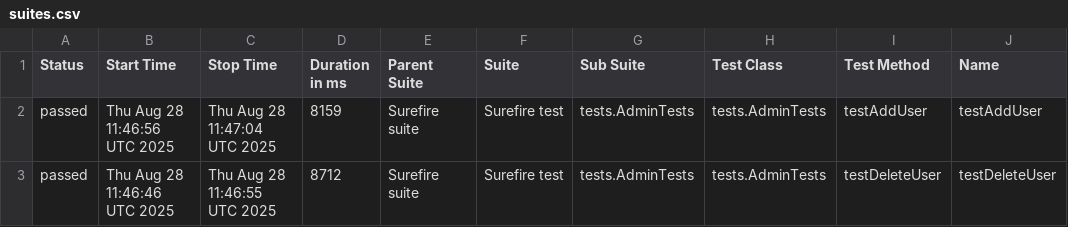
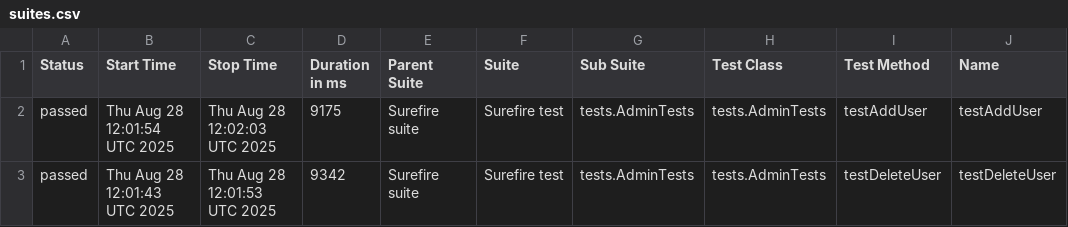
Before and after one commit to VertexXX6/OrangeHRM-Automation-Test-Suite-With--Playwright, a CSV file: data/suites.csv, drawn as a sheet; only a part is shown; the diff names each change by its address in the sheet, - before the commit and + after, or states it on an @@ line.

```diff
--- a/data/suites.csv
+++ b/data/suites.csv
-B2 (Start Time): Thu Aug 28 11:46:56 UTC 2025
+B2 (Start Time): Thu Aug 28 12:01:54 UTC 2025
-C2 (Stop Time): Thu Aug 28 11:47:04 UTC 2025
+C2 (Stop Time): Thu Aug 28 12:02:03 UTC 2025
-D2 (Duration in ms): 8159
+D2 (Duration in ms): 9175
-B3 (Start Time): Thu Aug 28 11:46:46 UTC 2025
+B3 (Start Time): Thu Aug 28 12:01:43 UTC 2025
-C3 (Stop Time): Thu Aug 28 11:46:55 UTC 2025
+C3 (Stop Time): Thu Aug 28 12:01:53 UTC 2025
-D3 (Duration in ms): 8712
+D3 (Duration in ms): 9342
```
Also changed, not shown: 23 other files.
